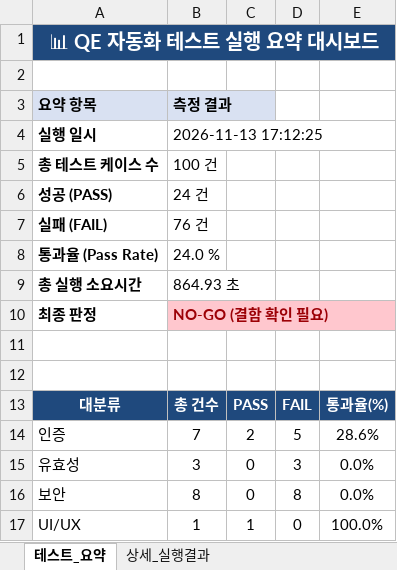
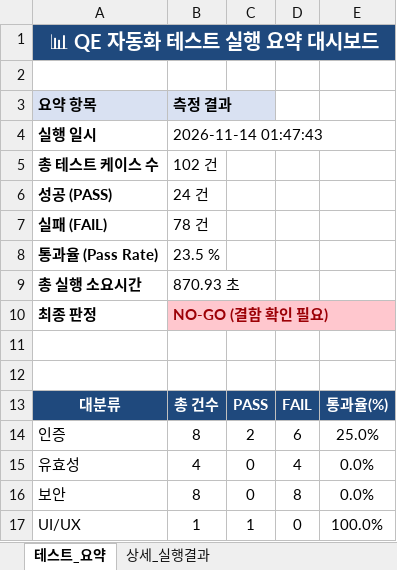
Before and after one commit to Youngho-Kim/agentic-qe-pipeline, an Excel workbook: artifacts/step3_test_results_report.xlsx, sheet 테스트_요약, drawn as a sheet; only a part is shown; values as stored, in another font and other column widths than the file's, no borders; the diff names each change by its address in the sheet, - before the commit and + after, or states it on an @@ line.

```diff
--- a/artifacts/step3_test_results_report.xlsx (sheet 테스트_요약)
+++ b/artifacts/step3_test_results_report.xlsx (sheet 테스트_요약)
-B4: 2026-11-13 17:12:25
+B4: 2026-11-14 01:47:43
-B5: 100 건
+B5: 102 건
-B7: 76 건
+B7: 78 건
-B8: 24.0 %
+B8: 23.5 %
-B9: 864.93 초
+B9: 870.93 초
-B14: 7
+B14: 8
-D14: 5
+D14: 6
-E14: 28.6%
+E14: 25.0%
-B15: 3
+B15: 4
-D15: 3
+D15: 4
```
Also changed, not shown: sheet 상세_실행결과, artifacts/step1_draft_testcases.xlsx, artifacts/step2_approved_testcases.xlsx, 28 other files.
